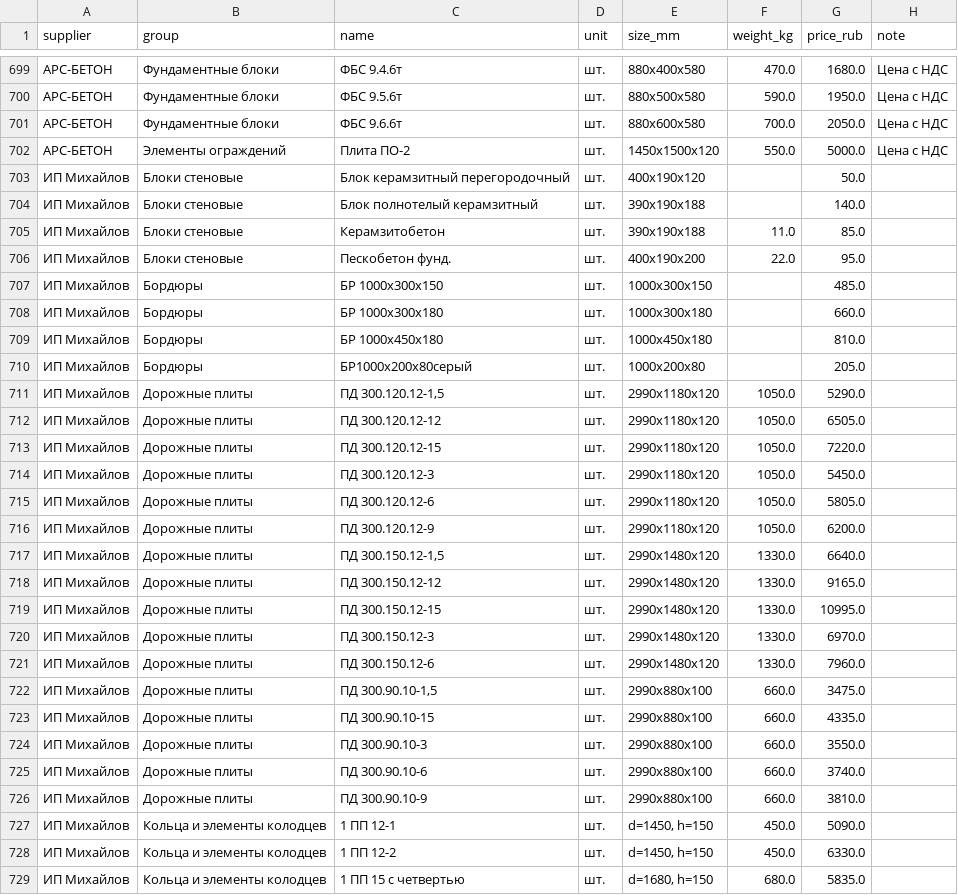
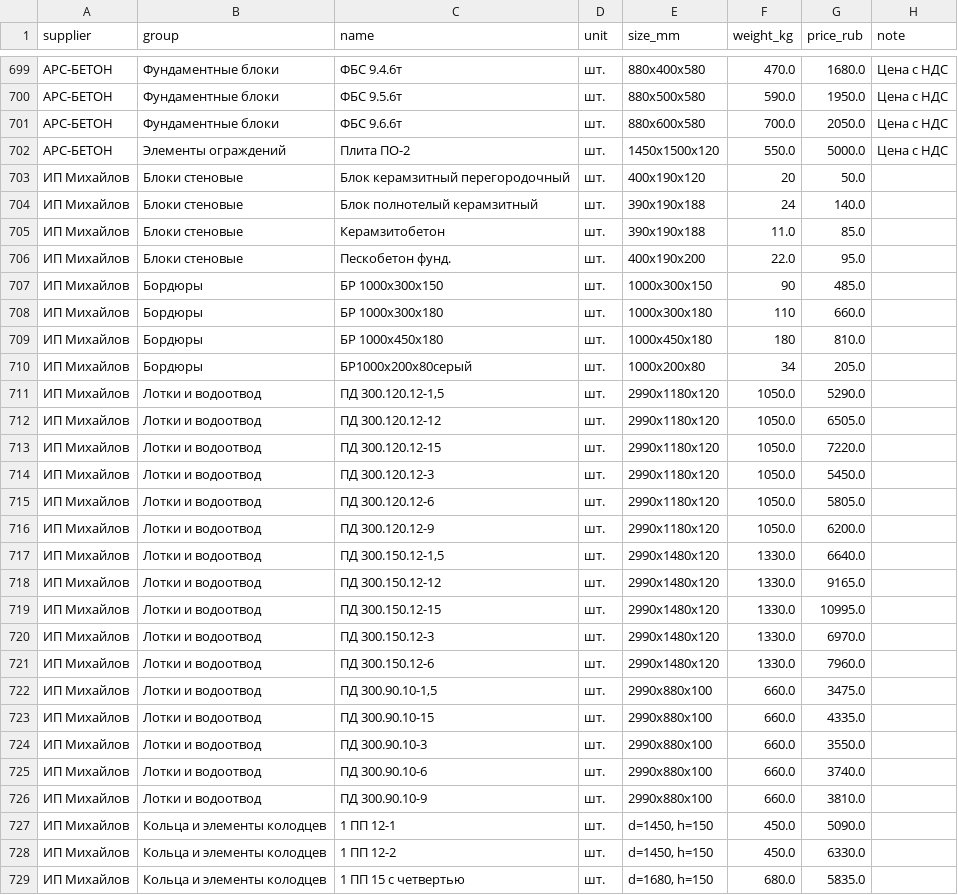
Before and after one commit to annakolotova198-pixel/artemnikitin-dev, a CSV file: zbi_products.csv, drawn as a sheet; only a part is shown, gaps mark what is left out; the diff covers the shown part only.

Commit message:
Update concrete product weights

```diff
--- a/zbi_products.csv
+++ b/zbi_products.csv
@@ -702,26 +702,26 @@
 АРС-БЕТОН,Элементы ограждений,Плита ПО-2,шт.,1450х1500х120,550.0,5000.0,Цена с НДС
-ИП Михайлов,Блоки стеновые,Блок керамзитный перегородочный,шт.,400х190х120,,50.0,
-ИП Михайлов,Блоки стеновые,Блок полнотелый керамзитный,шт.,390х190х188,,140.0,
+ИП Михайлов,Блоки стеновые,Блок керамзитный перегородочный,шт.,400х190х120,20,50.0,
+ИП Михайлов,Блоки стеновые,Блок полнотелый керамзитный,шт.,390х190х188,24,140.0,
 ИП Михайлов,Блоки стеновые,Керамзитобетон,шт.,390х190х188,11.0,85.0,
 ИП Михайлов,Блоки стеновые,Пескобетон фунд.,шт.,400х190х200,22.0,95.0,
-ИП Михайлов,Бордюры,БР 1000х300х150,шт.,1000х300х150,,485.0,
-ИП Михайлов,Бордюры,БР 1000х300х180,шт.,1000х300х180,,660.0,
-ИП Михайлов,Бордюры,БР 1000х450х180,шт.,1000х450х180,,810.0,
-ИП Михайлов,Бордюры,БР1000х200х80серый,шт.,1000х200х80,,205.0,
-ИП Михайлов,Дорожные плиты,"ПД 300.120.12-1,5",шт.,2990х1180х120,1050.0,5290.0,
-ИП Михайлов,Дорожные плиты,ПД 300.120.12-12,шт.,2990х1180х120,1050.0,6505.0,
-ИП Михайлов,Дорожные плиты,ПД 300.120.12-15,шт.,2990х1180х120,1050.0,7220.0,
-ИП Михайлов,Дорожные плиты,ПД 300.120.12-3,шт.,2990х1180х120,1050.0,5450.0,
-ИП Михайлов,Дорожные плиты,ПД 300.120.12-6,шт.,2990х1180х120,1050.0,5805.0,
-ИП Михайлов,Дорожные плиты,ПД 300.120.12-9,шт.,2990х1180х120,1050.0,6200.0,
-ИП Михайлов,Дорожные плиты,"ПД 300.150.12-1,5",шт.,2990х1480х120,1330.0,6640.0,
-ИП Михайлов,Дорожные плиты,ПД 300.150.12-12,шт.,2990х1480х120,1330.0,9165.0,
-ИП Михайлов,Дорожные плиты,ПД 300.150.12-15,шт.,2990х1480х120,1330.0,10995.0,
-ИП Михайлов,Дорожные плиты,ПД 300.150.12-3,шт.,2990х1480х120,1330.0,6970.0,
-ИП Михайлов,Дорожные плиты,ПД 300.150.12-6,шт.,2990х1480х120,1330.0,7960.0,
-ИП Михайлов,Дорожные плиты,"ПД 300.90.10-1,5",шт.,2990х880х100,660.0,3475.0,
-ИП Михайлов,Дорожные плиты,ПД 300.90.10-15,шт.,2990х880х100,660.0,4335.0,
-ИП Михайлов,Дорожные плиты,ПД 300.90.10-3,шт.,2990х880х100,660.0,3550.0,
-ИП Михайлов,Дорожные плиты,ПД 300.90.10-6,шт.,2990х880х100,660.0,3740.0,
-ИП Михайлов,Дорожные плиты,ПД 300.90.10-9,шт.,2990х880х100,660.0,3810.0,
+ИП Михайлов,Бордюры,БР 1000х300х150,шт.,1000х300х150,90,485.0,
+ИП Михайлов,Бордюры,БР 1000х300х180,шт.,1000х300х180,110,660.0,
+ИП Михайлов,Бордюры,БР 1000х450х180,шт.,1000х450х180,180,810.0,
+ИП Михайлов,Бордюры,БР1000х200х80серый,шт.,1000х200х80,34,205.0,
+ИП Михайлов,Лотки и водоотвод,"ПД 300.120.12-1,5",шт.,2990х1180х120,1050.0,5290.0,
+ИП Михайлов,Лотки и водоотвод,ПД 300.120.12-12,шт.,2990х1180х120,1050.0,6505.0,
+ИП Михайлов,Лотки и водоотвод,ПД 300.120.12-15,шт.,2990х1180х120,1050.0,7220.0,
+ИП Михайлов,Лотки и водоотвод,ПД 300.120.12-3,шт.,2990х1180х120,1050.0,5450.0,
+ИП Михайлов,Лотки и водоотвод,ПД 300.120.12-6,шт.,2990х1180х120,1050.0,5805.0,
+ИП Михайлов,Лотки и водоотвод,ПД 300.120.12-9,шт.,2990х1180х120,1050.0,6200.0,
+ИП Михайлов,Лотки и водоотвод,"ПД 300.150.12-1,5",шт.,2990х1480х120,1330.0,6640.0,
+ИП Михайлов,Лотки и водоотвод,ПД 300.150.12-12,шт.,2990х1480х120,1330.0,9165.0,
+ИП Михайлов,Лотки и водоотвод,ПД 300.150.12-15,шт.,2990х1480х120,1330.0,10995.0,
+ИП Михайлов,Лотки и водоотвод,ПД 300.150.12-3,шт.,2990х1480х120,1330.0,6970.0,
+ИП Михайлов,Лотки и водоотвод,ПД 300.150.12-6,шт.,2990х1480х120,1330.0,7960.0,
+ИП Михайлов,Лотки и водоотвод,"ПД 300.90.10-1,5",шт.,2990х880х100,660.0,3475.0,
+ИП Михайлов,Лотки и водоотвод,ПД 300.90.10-15,шт.,2990х880х100,660.0,4335.0,
+ИП Михайлов,Лотки и водоотвод,ПД 300.90.10-3,шт.,2990х880х100,660.0,3550.0,
+ИП Михайлов,Лотки и водоотвод,ПД 300.90.10-6,шт.,2990х880х100,660.0,3740.0,
+ИП Михайлов,Лотки и водоотвод,ПД 300.90.10-9,шт.,2990х880х100,660.0,3810.0,
 ИП Михайлов,Кольца и элементы колодцев,1 ПП 12-1,шт.,"d=1450, h=150",450.0,5090.0,
```
Also changed, not shown: 43 edited cells elsewhere in this file.
